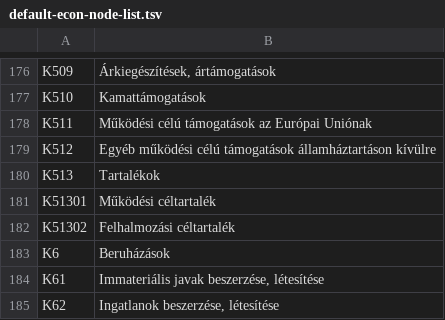
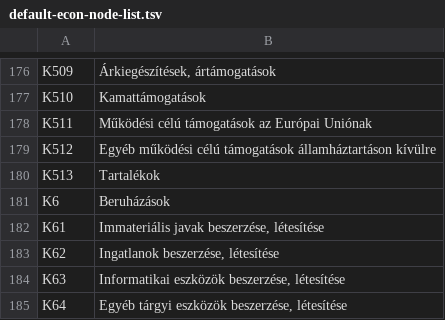
Before and after one commit to k-monitor/onkormanyzati-koltsegvetes-v2, a TSV file: admin/app/assets/default-econ-node-list.tsv, drawn as a sheet; only a part is shown, gaps mark what is left out; the shorter side is filled out with more unchanged rows; the diff names each change by its address in the sheet, - before the commit and + after, or states it on an @@ line.

Commit message:
removed K513xx nodes

```diff
--- a/admin/app/assets/default-econ-node-list.tsv
+++ b/admin/app/assets/default-econ-node-list.tsv
-row 181: K51301 | Működési céltartalék
-row 182: K51302 | Felhalmozási céltartalék
```
